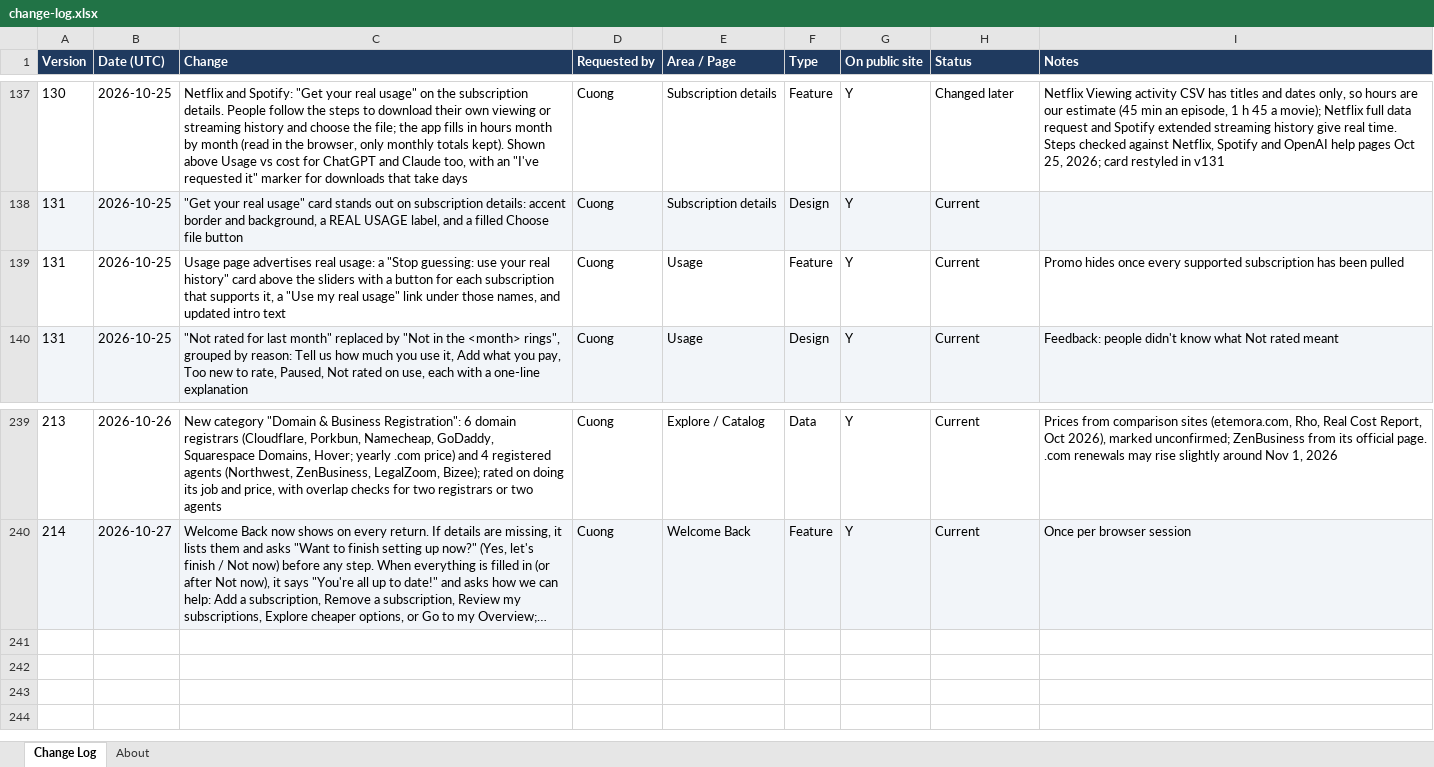
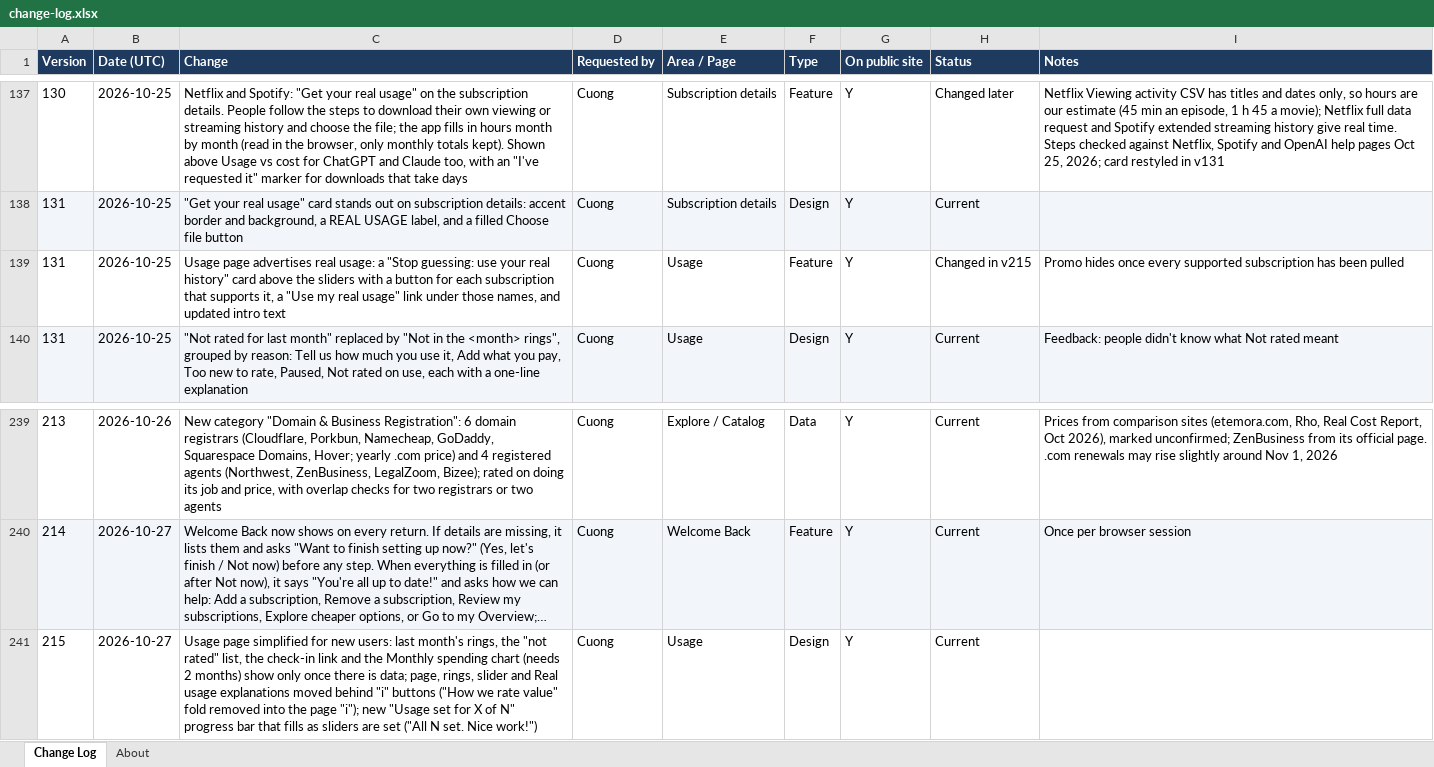
Before and after one commit to cquach1004/Subscription-keeper, an Excel workbook: changelog/change-log.xlsx, sheet Change Log, drawn as a sheet; only a part is shown, gaps mark what is left out; long unchanged cells end in …; values as stored, in another font and other column widths than the file's, no borders; the diff names each change by its address in the sheet, - before the commit and + after, or states it on an @@ line.

```diff
--- a/changelog/change-log.xlsx (sheet Change Log)
+++ b/changelog/change-log.xlsx (sheet Change Log)
-H139 (Status): Current
+H139 (Status): Changed in v215
+row 241: 215 | 2026-10-27 | Usage page simplified for new users: last month's rings, the "not rated" list, the check-in link and the Monthly spending chart (needs 2 months) show only once there is data; page, rings, slider and Real usage explanations moved behind "i" buttons ("How we rate value" fold removed into the page "i"); new "Usage set for X of N" progress bar that fills as sliders are set ("All N set. Nice work!") | Cuong | Usage | Design | Y | Current
```
Also changed, not shown: 4 other files.
